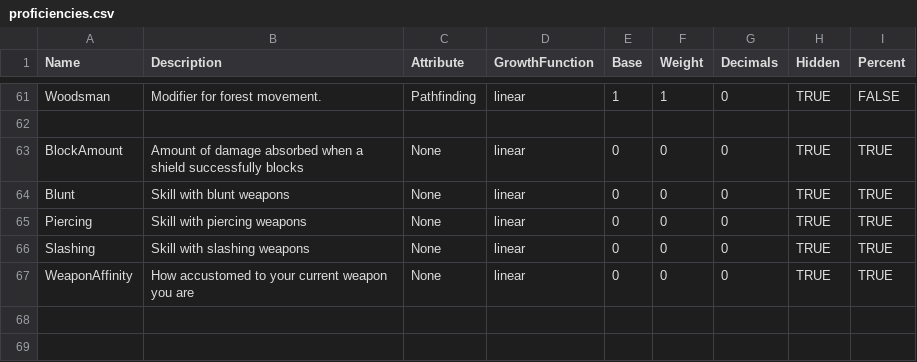
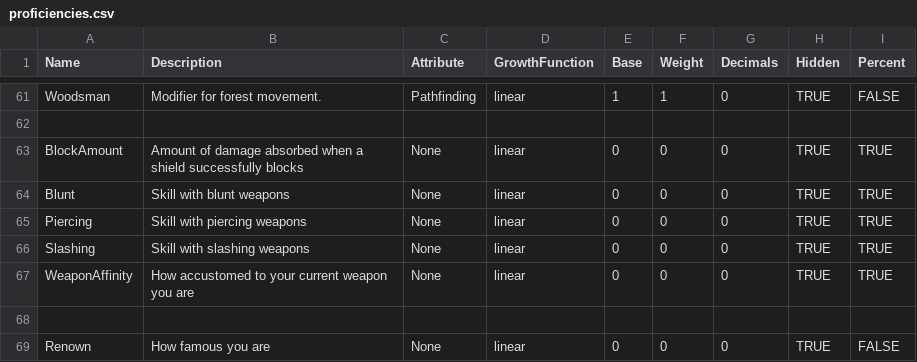
Before and after one commit to elthran/RPG-Game, a CSV file: abstraction_lv1/proficiencies.csv, drawn as a sheet; only a part is shown, gaps mark what is left out.

```diff
--- a/abstraction_lv1/proficiencies.csv
+++ b/abstraction_lv1/proficiencies.csv
@@ -67 +67,3 @@ Slashing,Skill with slashing weapons,None,linear,0,0,0,TRUE,TRUE
 WeaponAffinity,How accustomed to your current weapon you are,None,linear,0,0,0,TRUE,TRUE
+
+Renown,How famous you are,None,linear,0,0,0,TRUE,FALSE
```
Also changed, not shown: abstraction_lv1/abilities.csv, 5 other files.
